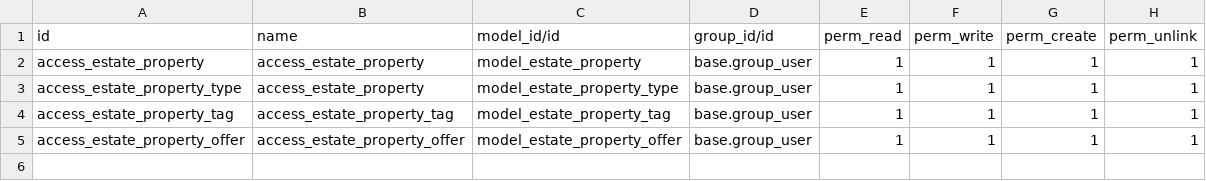
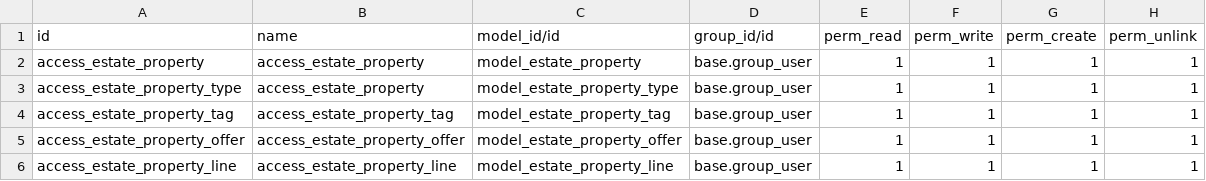
Before and after one commit to Daniel-Street-Group/tutorials, a CSV file: estate/security/ir.model.access.csv, drawn as a sheet; the diff names each change by its address in the sheet, - before the commit and + after, or states it on an @@ line.

Commit message:
Add inline view for property types

```diff
--- a/estate/security/ir.model.access.csv
+++ b/estate/security/ir.model.access.csv
+row 6: access_estate_property_line | access_estate_property_line | model_estate_property_line | base.group_user | 1 | 1 | 1 | 1
```
Also changed, not shown: 3 other files.
